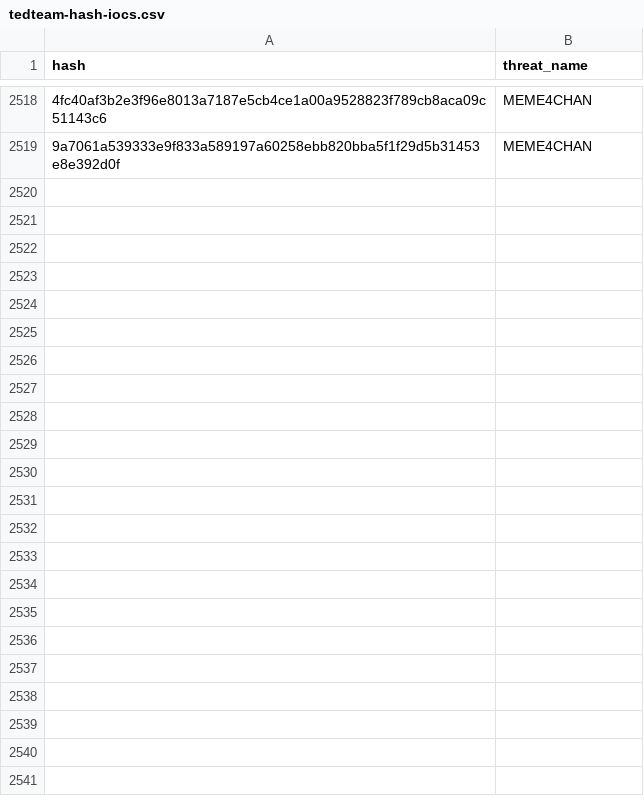
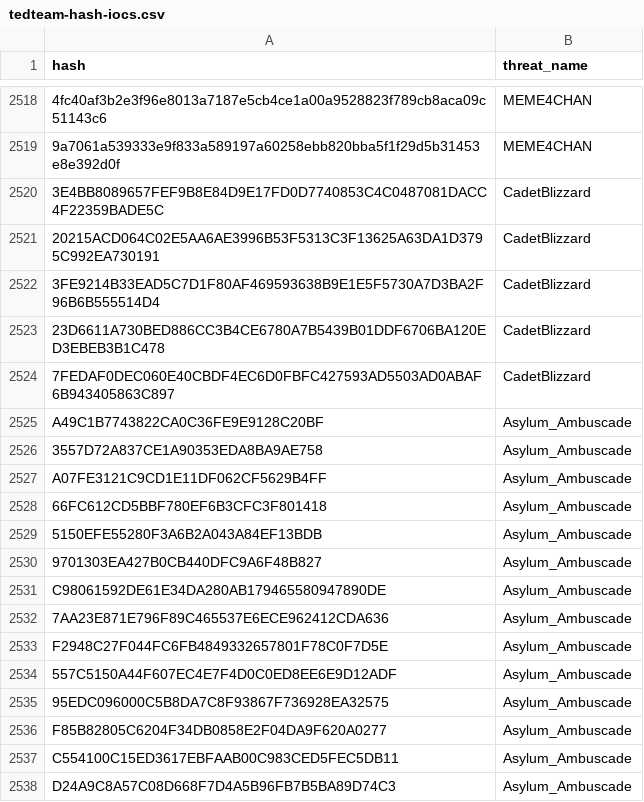
Before and after one commit to kfidur/Tedteam-security, a CSV file: tedteam-hash-iocs.csv, drawn as a sheet; only a part is shown, gaps mark what is left out; the diff covers the shown part only; the diff names each change by its address in the sheet, - before the commit and + after, or states it on an @@ line.

```diff
--- a/tedteam-hash-iocs.csv
+++ b/tedteam-hash-iocs.csv
+row 2520: 3E4BB8089657FEF9B8E84D9E17FD0D7740853C4C0487081DACC4F22359BADE5C | CadetBlizzard
+row 2521: 20215ACD064C02E5AA6AE3996B53F5313C3F13625A63DA1D3795C992EA730191 | CadetBlizzard
+row 2522: 3FE9214B33EAD5C7D1F80AF469593638B9E1E5F5730A7D3BA2F96B6B555514D4 | CadetBlizzard
+row 2523: 23D6611A730BED886CC3B4CE6780A7B5439B01DDF6706BA120ED3EBEB3B1C478 | CadetBlizzard
+row 2524: 7FEDAF0DEC060E40CBDF4EC6D0FBFC427593AD5503AD0ABAF6B943405863C897 | CadetBlizzard
+row 2525: A49C1B7743822CA0C36FE9E9128C20BF | Asylum_Ambuscade
+row 2526: 3557D72A837CE1A90353EDA8BA9AE758 | Asylum_Ambuscade
+row 2527: A07FE3121C9CD1E11DF062CF5629B4FF | Asylum_Ambuscade
+row 2528: 66FC612CD5BBF780EF6B3CFC3F801418 | Asylum_Ambuscade
+row 2529: 5150EFE55280F3A6B2A043A84EF13BDB | Asylum_Ambuscade
+row 2530: 9701303EA427B0CB440DFC9A6F48B827 | Asylum_Ambuscade
+row 2531: C98061592DE61E34DA280AB179465580947890DE | Asylum_Ambuscade
+row 2532: 7AA23E871E796F89C465537E6ECE962412CDA636 | Asylum_Ambuscade
+row 2533: F2948C27F044FC6FB4849332657801F78C0F7D5E | Asylum_Ambuscade
+row 2534: 557C5150A44F607EC4E7F4D0C0ED8EE6E9D12ADF | Asylum_Ambuscade
+row 2535: 95EDC096000C5B8DA7C8F93867F736928EA32575 | Asylum_Ambuscade
+row 2536: F85B82805C6204F34DB0858E2F04DA9F620A0277 | Asylum_Ambuscade
+row 2537: C554100C15ED3617EBFAAB00C983CED5FEC5DB11 | Asylum_Ambuscade
+row 2538: D24A9C8A57C08D668F7D4A5B96FB7B5BA89D74C3 | Asylum_Ambuscade
```
Also changed, not shown: 26 added rows elsewhere in this file, tedteam-ip-iocs.csv, tedteam-query-iocs.csv, 1 other file.
